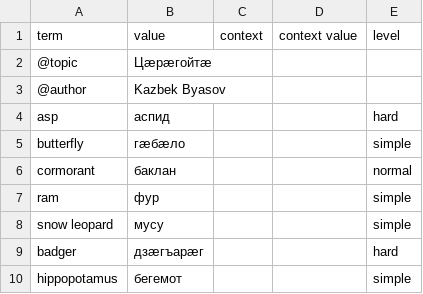
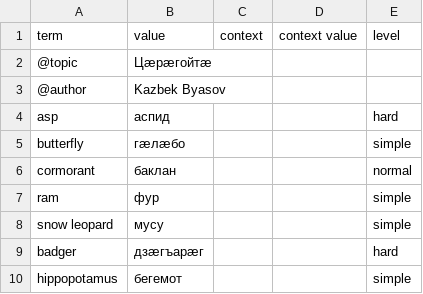
Before and after one commit to nmb10/sorat_translations, a CSV file: main/dig/animals_dig.csv, drawn as a sheet; only a part is shown.

```diff
--- a/main/dig/animals_dig.csv
+++ b/main/dig/animals_dig.csv
@@ -4,3 +4,3 @@ term,value,context,context value,level
 asp,аспид,,,hard
-butterfly,гæбæло,,,simple
+butterfly,гæлæбо,,,simple
 cormorant,баклан,,,normal
```
Also changed, not shown: main/dig/colours_dig.csv.
